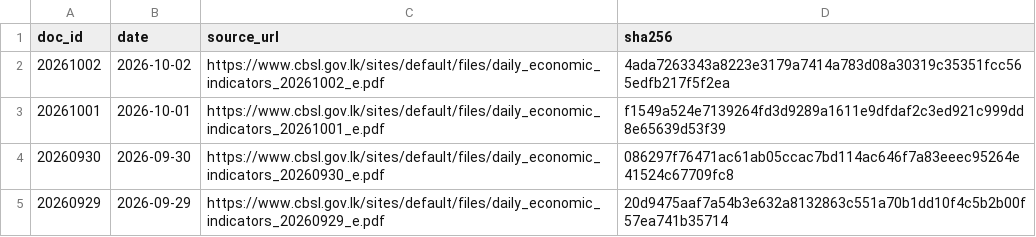
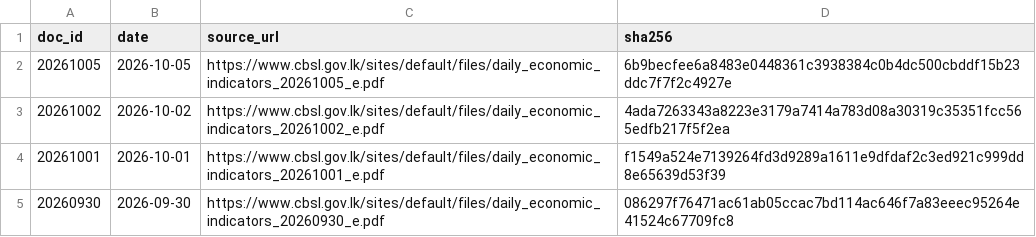
Before and after one commit to zr101/srilanka-data, a TSV file: data/cbsl_daily/docs_all.tsv, drawn as a sheet; only a part is shown; the shorter side is filled out with more unchanged rows; the diff names each change by its address in the sheet, - before the commit and + after, or states it on an @@ line.

```diff
--- a/data/cbsl_daily/docs_all.tsv
+++ b/data/cbsl_daily/docs_all.tsv
+row 2: 20261005 | 2026-10-05 | https://www.cbsl.gov.lk/sites/default/files/daily_economic_indicators_20261005_e.pdf | 6b9becfee6a8483e0448361c3938384c0b4dc500cbddf15b23ddc7f7f2c4927e
```
Also changed, not shown: data/cbsl_daily/docs_last100.tsv, 5 other files.
